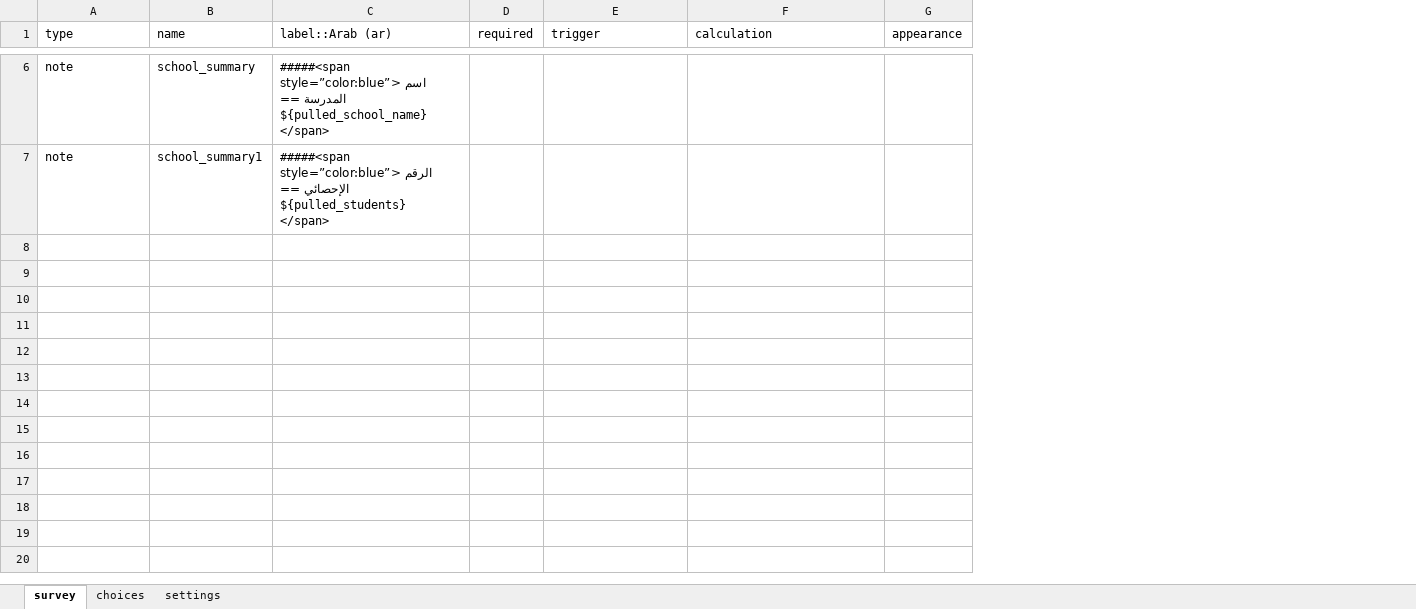
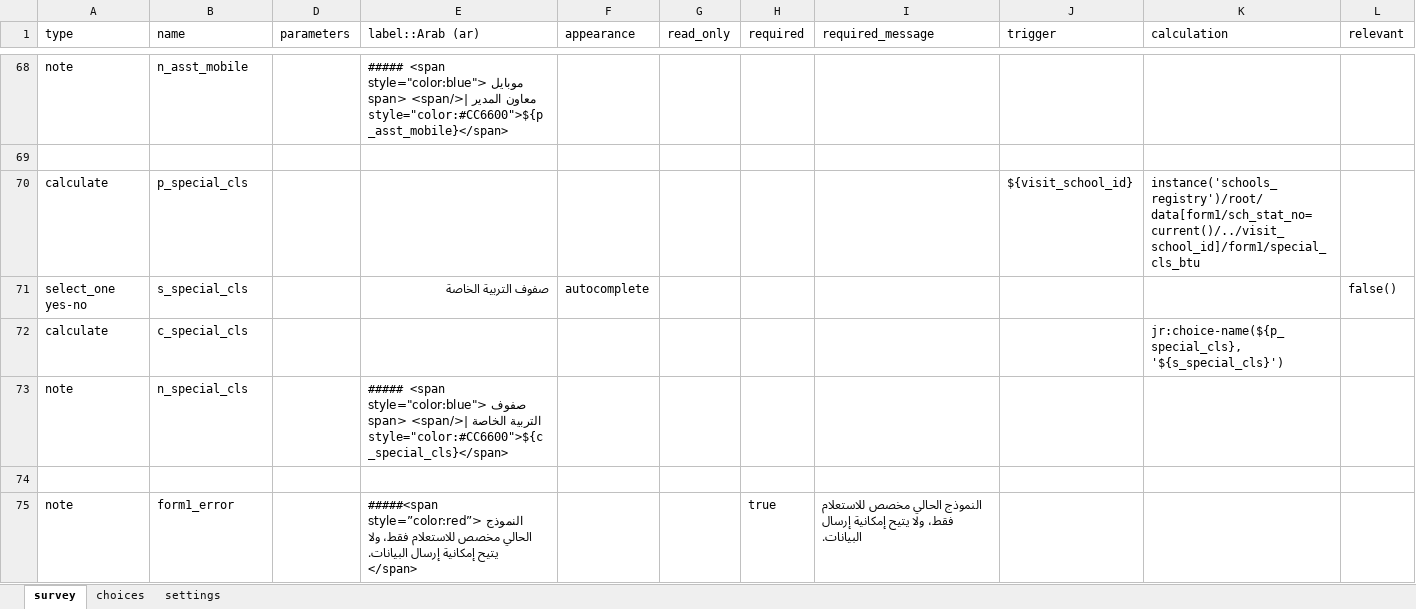
Before and after one commit to mohammedalemara/Statistical-notebook, an Excel workbook: excel/الدليل.xlsx, sheet survey, drawn as a sheet; only a part is shown, gaps mark what is left out; values as stored, in another font and other column widths than the file's, no borders; removed rows and columns are numbered as before the commit, all else as after; the diff covers the shown part only; the diff names each change by its address in the sheet, - before the commit and + after, or states it on an @@ line.

Commit message:
clear comment

```diff
--- a/excel/الدليل.xlsx (sheet survey)
+++ b/excel/الدليل.xlsx (sheet survey)
+column D (parameters), empty
+column F (appearance), empty
+column G (read_only), empty
+column I (required_message), empty
-column G (appearance), empty
+column L (relevant), empty
-B68 (name): school_summary
+B68 (name): n_asst_mobile
-E68 (label::Arab (ar)): #####<span style=”color:blue”> اسم المدرسة == ${pulled_school_name} </span>
+E68 (label::Arab (ar)): ##### <span style="color:blue"> موبايل معاون المدير |</span> <span style="color:#CC6600">${p_asst_mobile}</span>
-row 69: note | school_summary1 | #####<span style=”color:blue”> الرقم الإحصائي == ${pulled_students} </span>
+row 69: (empty)
+row 70: calculate | p_special_cls |  |  |  |  |  |  | ${visit_school_id} | instance('schools_registry')/root/data[form1/sch_stat_no=current()/../visit_school_id]/form1/special_cls_btu
+row 71: select_one yes-no | s_special_cls |  | صفوف التربية الخاصة | autocomplete |  |  |  |  |  | false()
+row 72: calculate | c_special_cls |  |  |  |  |  |  |  | jr:choice-name(${p_special_cls}, '${s_special_cls}')
+row 73: note | n_special_cls |  | ##### <span style="color:blue"> صفوف التربية الخاصة |</span> <span style="color:#CC6600">${c_special_cls}</span>
+row 74: (empty)
+row 75: note | form1_error |  | #####<span style=”color:red”> النموذج الحالي مخصص للاستعلام فقط، ولا يتيح إمكانية إرسال البيانات. </span> |  |  | true | النموذج الحالي مخصص للاستعلام فقط، ولا يتيح إمكانية إرسال البيانات.
```
Also changed, not shown: 62 added rows and 5 edited cells elsewhere in this sheet, sheet choices, sheet settings, hidden cells, excel/S1/S1.xlsx.
